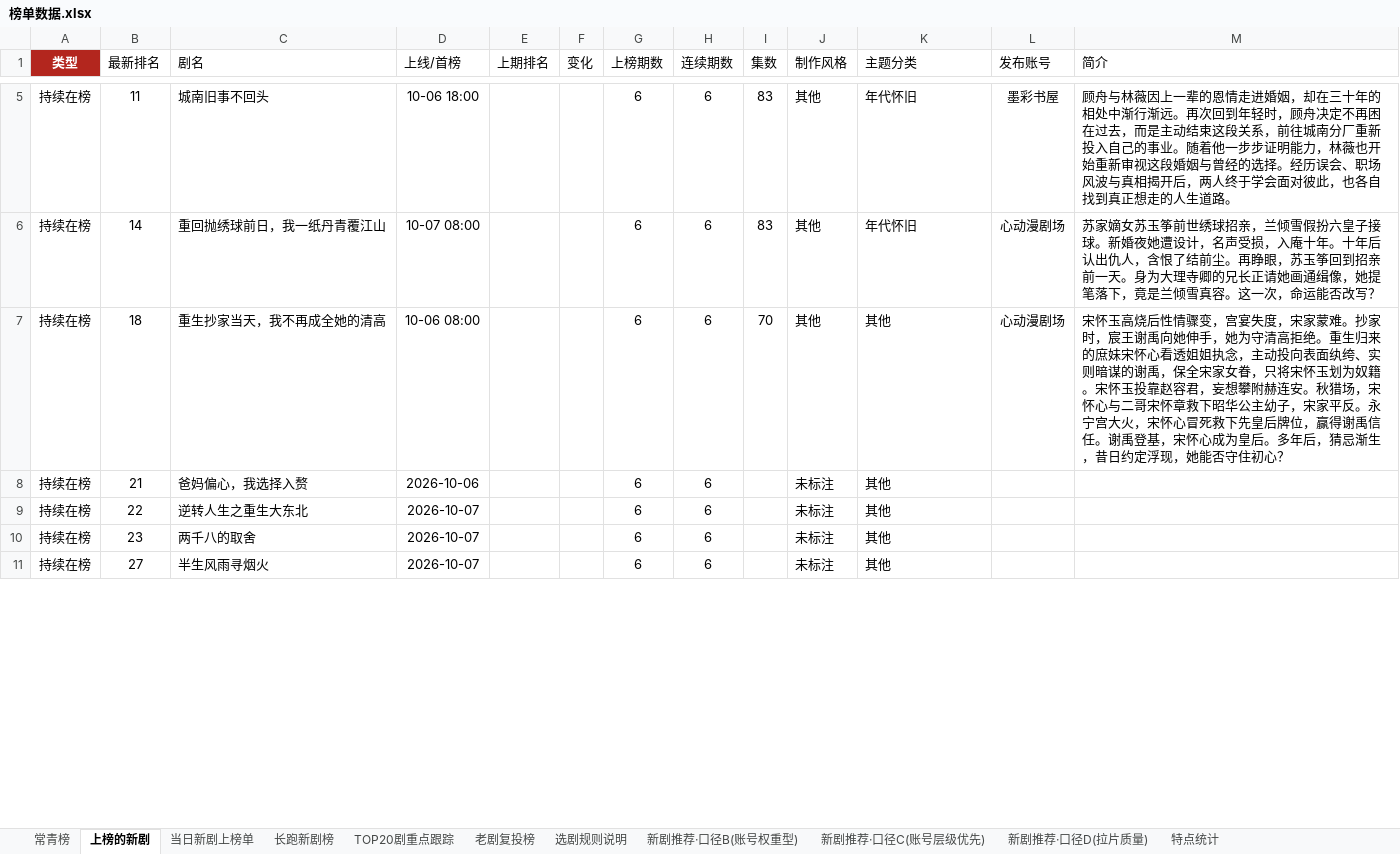
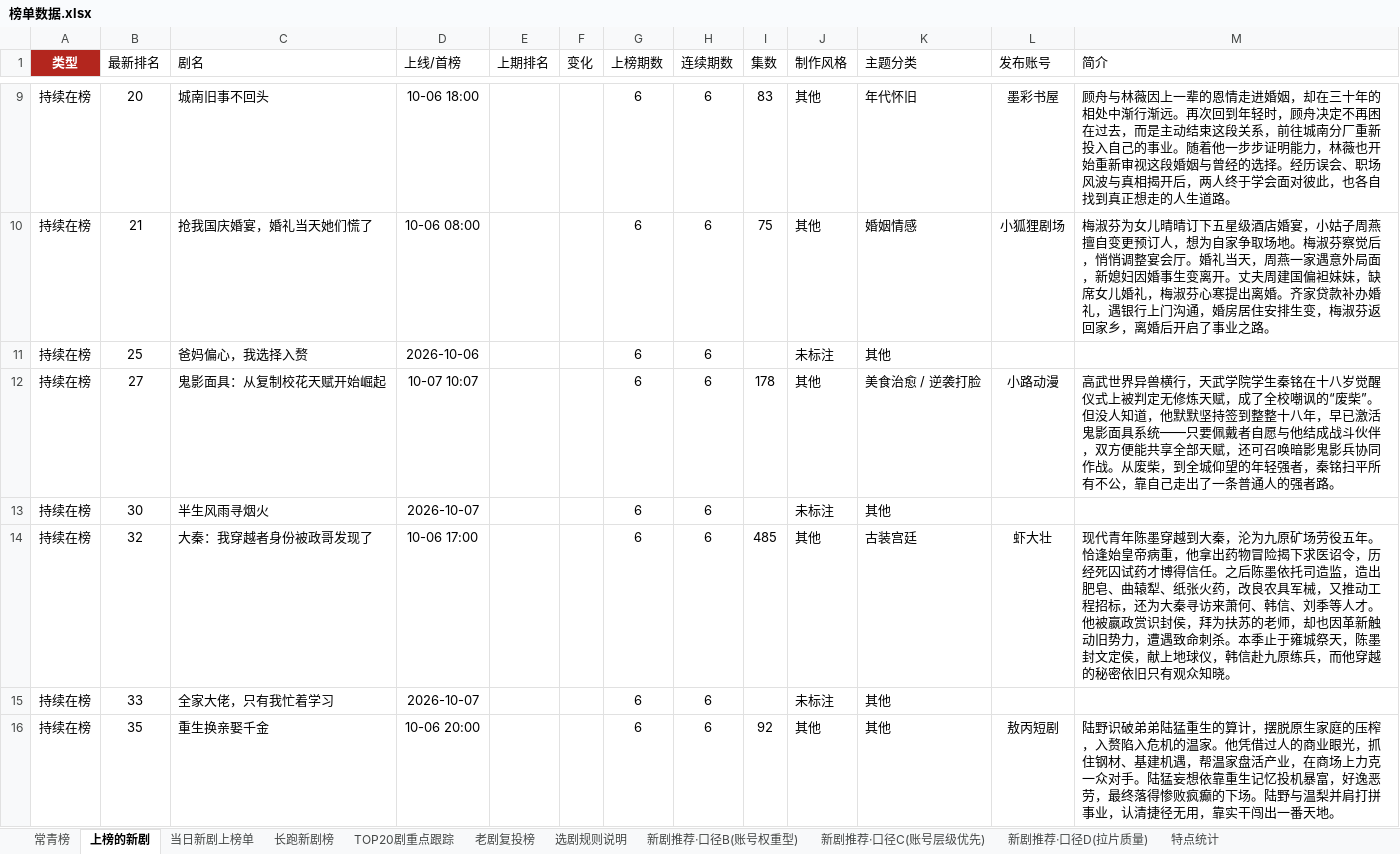
Before and after one commit to 2m247cdz9k-design/tomato-drama-rankings, an Excel workbook: 榜单数据.xlsx, sheet 上榜的新剧, drawn as a sheet; only a part is shown, gaps mark what is left out; values as stored, in another font and other column widths than the file's, no borders; removed rows and columns are numbered as before the commit, all else as after; the diff covers the shown part only; the diff names each change by its address in the sheet, - before the commit and + after, or states it on an @@ line.

```diff
--- a/榜单数据.xlsx (sheet 上榜的新剧)
+++ b/榜单数据.xlsx (sheet 上榜的新剧)
-B9 (最新排名): 11
+B9 (最新排名): 20
-row 6: 持续在榜 | 14 | 重回抛绣球前日，我一纸丹青覆江山 | 10-07 08:00 |  |  | 6 | 6 | 83 | 其他 | 年代怀旧 | 心动漫剧场 | 苏家嫡女苏玉筝前世绣球招亲，兰倾雪假扮六皇子接球。新婚夜她遭设计，名声受损，入庵十年。十年后认出仇人，含恨了结前尘。再睁眼，苏玉筝回到招亲前一天。身为大理寺卿的兄长正请她画通缉像，她提笔落下，竟是兰倾雪真容。这一次，命运能否改写？
-B10 (最新排名): 18
+B10 (最新排名): 21
-C10 (剧名): 重生抄家当天，我不再成全她的清高
+C10 (剧名): 抢我国庆婚宴，婚礼当天她们慌了
-I10 (集数): 70
+I10 (集数): 75
-K10 (主题分类): 其他
+K10 (主题分类): 婚姻情感
-L10 (发布账号): 心动漫剧场
+L10 (发布账号): 小狐狸剧场
-M10 (简介): 宋怀玉高烧后性情骤变，宫宴失度，宋家蒙难。抄家时，宸王谢禹向她伸手，她为守清高拒绝。重生归来的庶妹宋怀心看透姐姐执念，主动投向表面纨绔、实则暗谋的谢禹，保全宋家女眷，只将宋怀玉划为奴籍。宋怀玉投靠赵容君，妄想攀附赫连安。秋猎场，宋怀心与二哥宋怀章救下昭华公主幼子，宋家平反。永宁宫大火，宋怀心冒死救下先皇后牌位，赢得谢禹信任。谢禹登基，宋怀心成为皇后。多年后，猜忌渐生，昔日约定浮现，她能否守住初心？
+M10 (简介): 梅淑芬为女儿晴晴订下五星级酒店婚宴，小姑子周燕擅自变更预订人，想为自家争取场地。梅淑芬察觉后，悄悄调整宴会厅。婚礼当天，周燕一家遇意外局面，新媳妇因婚事生变离开。丈夫周建国偏袒妹妹，缺席女儿婚礼，梅淑芬心寒提出离婚。齐家贷款补办婚礼，遇银行上门沟通，婚房居住安排生变，梅淑芬返回家乡，离婚后开启了事业之路。
-B11 (最新排名): 21
+B11 (最新排名): 25
+row 12: 持续在榜 | 27 | 鬼影面具：从复制校花天赋开始崛起 | 10-07 10:07 |  |  | 6 | 6 | 178 | 其他 | 美食治愈 / 逆袭打脸 | 小路动漫 | 高武世界异兽横行，天武学院学生秦铭在十八岁觉醒仪式上被判定无修炼天赋，成了全校嘲讽的“废柴”。但没人知道，他默默坚持签到整整十八年，早已激活鬼影面具系统——只要佩戴者自愿与他结成战斗伙伴，双方便能共享全部天赋，还可召唤暗影鬼影兵协同作战。从废柴，到全城仰望的年轻强者，秦铭扫平所有不公，靠自己走出了一条普通人的强者路。
-B13 (最新排名): 22
+B13 (最新排名): 30
-C13 (剧名): 逆转人生之重生大东北
+C13 (剧名): 半生风雨寻烟火
+row 14: 持续在榜 | 32 | 大秦：我穿越者身份被政哥发现了 | 10-06 17:00 |  |  | 6 | 6 | 485 | 其他 | 古装宫廷 | 虾大壮 | 现代青年陈墨穿越到大秦，沦为九原矿场劳役五年。恰逢始皇帝病重，他拿出药物冒险揭下求医诏令，历经死囚试药才博得信任。之后陈墨依托司造监，造出肥皂、曲辕犁、纸张火药，改良农具军械，又推动工程招标，还为大秦寻访来萧何、韩信、刘季等人才。他被嬴政赏识封侯，拜为扶苏的老师，却也因革新触动旧势力，遭遇致命刺杀。本季止于雍城祭天，陈墨封文定侯，献上地球仪，韩信赴九原练兵，而他穿越的秘密依旧只有观众知晓。
-B15 (最新排名): 23
+B15 (最新排名): 33
-C15 (剧名): 两千八的取舍
+C15 (剧名): 全家大佬，只有我忙着学习
-B16 (最新排名): 27
+B16 (最新排名): 35
-C16 (剧名): 半生风雨寻烟火
+C16 (剧名): 重生换亲娶千金
-D16 (上线/首榜): 2026-10-07
+D16 (上线/首榜): 10-06 20:00
-I16 (集数): (empty)
+I16 (集数): 92
-J16 (制作风格): 未标注
+J16 (制作风格): 其他
-L16 (发布账号): (empty)
+L16 (发布账号): 敖丙短剧
-M16 (简介): (empty)
+M16 (简介): 陆野识破弟弟陆猛重生的算计，摆脱原生家庭的压榨，入赘陷入危机的温家。他凭借过人的商业眼光，抓住钢材、基建机遇，帮温家盘活产业，在商场上力克一众对手。陆猛妄想依靠重生记忆投机暴富，好逸恶劳，最终落得惨败疯癫的下场。陆野与温梨并肩打拼事业，认清捷径无用，靠实干闯出一番天地。
```
Also changed, not shown: 10 added rows, 14 removed rows and 90 edited cells elsewhere in this sheet, sheet 长跑新剧榜, sheet TOP20剧重点跟踪, sheet 新剧推荐·口径C(账号层级优先), sheet 特点统计, sheet 当日新剧上榜单, sheet 常青榜, 1 more sheet, 2 other files.
